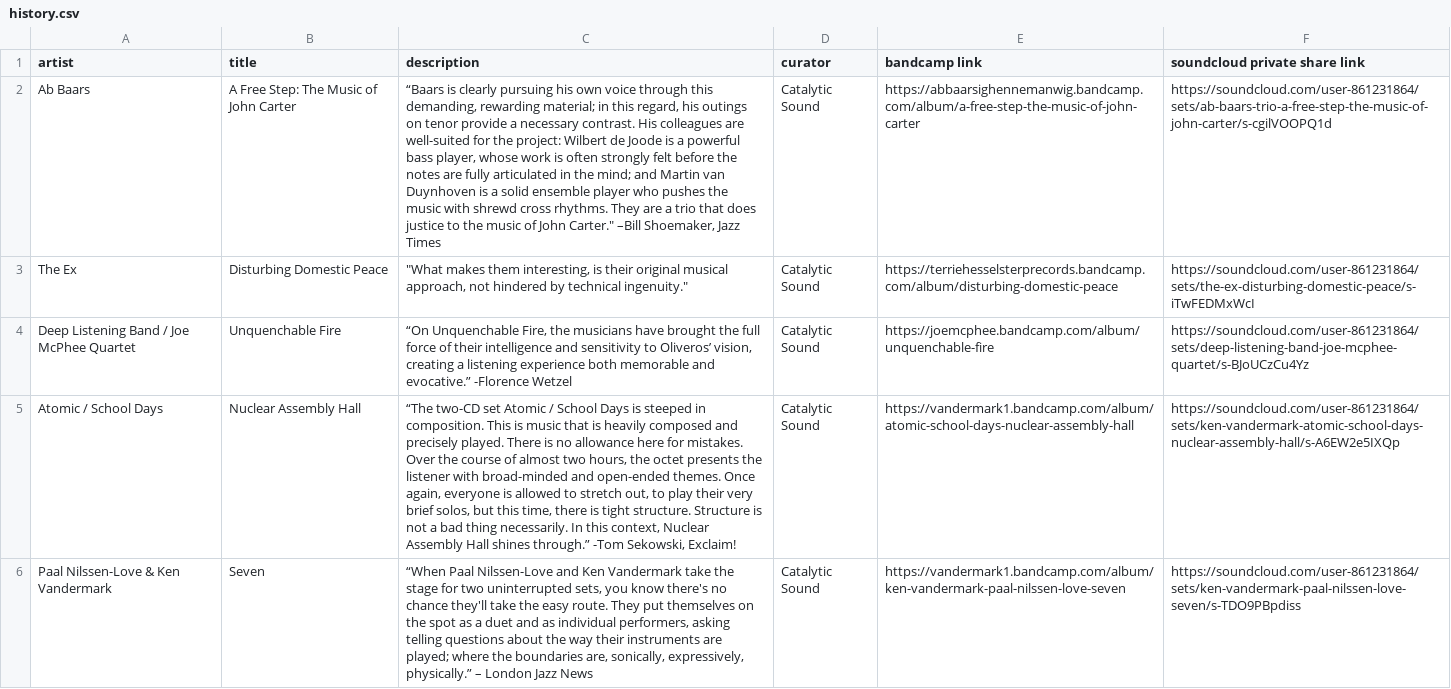
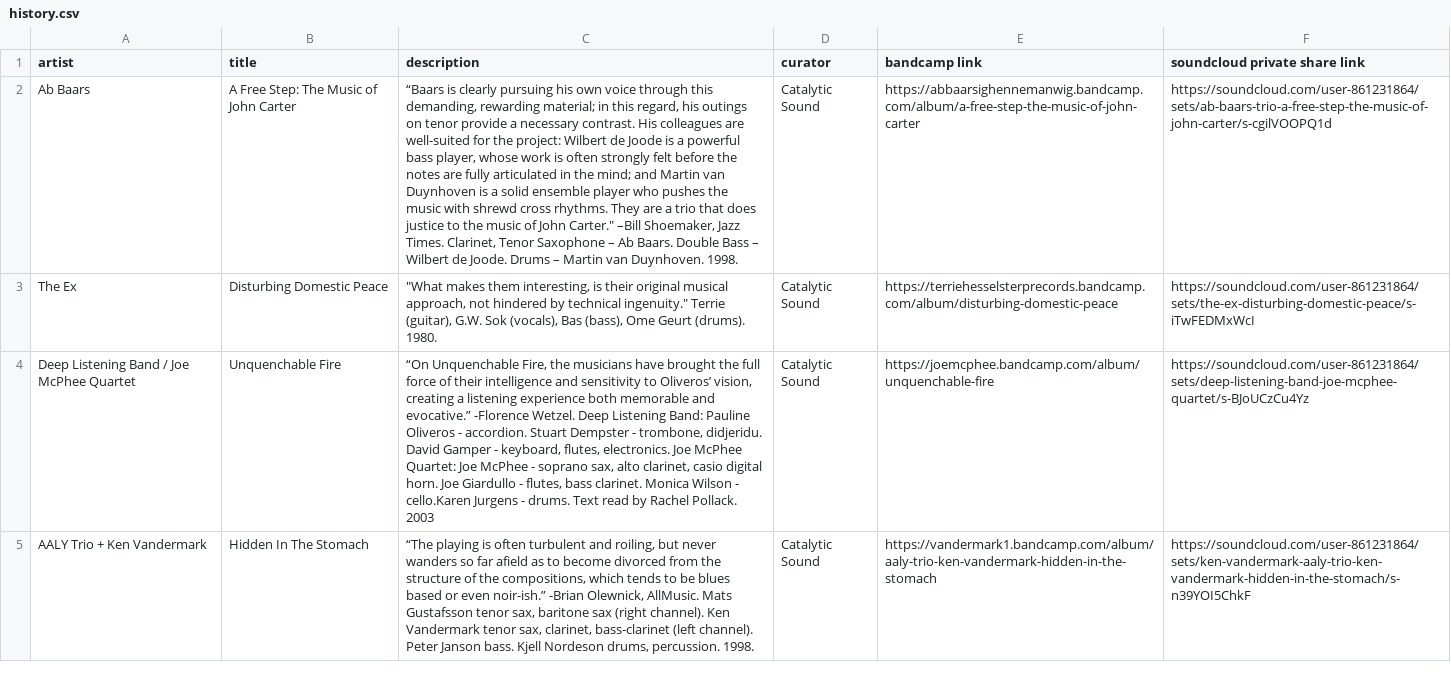
Before and after one commit to san3091/catalytic-soundstream, a CSV file: lib/history.csv, drawn as a sheet; only a part is shown; removed rows and columns are numbered as before the commit, all else as after; the diff covers the shown part only; the diff names each change by its address in the sheet, - before the commit and + after, or states it on an @@ line.

```diff
--- a/lib/history.csv
+++ b/lib/history.csv
-C2 (description): …Shoemaker, Jazz Times
+C2 (description): …Shoemaker, Jazz Times. Clarinet, Tenor Saxophone – Ab Baars. Double Bass – Wilbert de Joode. Drums – Martin van Duynhoven. 1998.
-C3 (description): …technical ingenuity."
+C3 (description): …technical ingenuity." Terrie (guitar), G.W. Sok (vocals), Bas (bass), Ome Geurt (drums). 1980.
-C4 (description): …evocative.” -Florence Wetzel
+C4 (description): …evocative.” -Florence Wetzel. Deep Listening Band: Pauline Oliveros - accordion. Stuart Dempster - trombone, didjeridu. David Gamper - keyboard, flutes, electronics. Joe McPhee Quartet: Joe McPhee - soprano sax, alto clarinet, casio digital horn. Joe Giardullo - flutes, bass clarinet. Monica Wilson - cello.Karen Jurgens - drums. Text read by Rachel Pollack. 2003
-row 5: Atomic / School Days | Nuclear Assembly Hall | “The two-CD set Atomic / School Days is steeped in composition. This is music that is heavily composed and precisely played. There is no allowance here for mistakes. Over the course of almost two hours, the octet presents the listener with broad-minded and open-ended themes. Once again, everyone is allowed to stretch out, to play their very brief solos, but this time, there is tight structure. Structure is not a bad thing necessarily. In this context, Nuclear Assembly Hall shines through.” -Tom Sekowski, Exclaim! | Catalytic Sound | https://vandermark1.bandcamp.com/album/atomic-school-days-nuclear-assembly-hall | https://soundcloud.com/user-861231864/sets/ken-vandermark-atomic-school-days-nuclear-assembly-hall/s-A6EW2e5IXQp
-row 6: Paal Nilssen-Love & Ken Vandermark | Seven | “When Paal Nilssen-Love and Ken Vandermark take the stage for two uninterrupted sets, you know there's no chance they'll take the easy route. They put themselves on the spot as a duet and as individual performers, asking telling questions about the way their instruments are played; where the boundaries are, sonically, expressively, physically.” – London Jazz News | Catalytic Sound | https://vandermark1.bandcamp.com/album/ken-vandermark-paal-nilssen-love-seven | https://soundcloud.com/user-861231864/sets/ken-vandermark-paal-nilssen-love-seven/s-TDO9PBpdiss
+row 5: AALY Trio + Ken Vandermark | Hidden In The Stomach | “The playing is often turbulent and roiling, but never wanders so far afield as to become divorced from the structure of the compositions, which tends to be blues based or even noir-ish.” -Brian Olewnick, AllMusic. Mats Gustafsson tenor sax, baritone sax (right channel). Ken Vandermark tenor sax, clarinet, bass-clarinet (left channel). Peter Janson bass. Kjell Nordeson drums, percussion. 1998. | Catalytic Sound | https://vandermark1.bandcamp.com/album/aaly-trio-ken-vandermark-hidden-in-the-stomach | https://soundcloud.com/user-861231864/sets/ken-vandermark-aaly-trio-ken-vandermark-hidden-in-the-stomach/s-n39YOI5ChkF
```
Also changed, not shown: 6 added rows elsewhere in this file, 3 other files.
